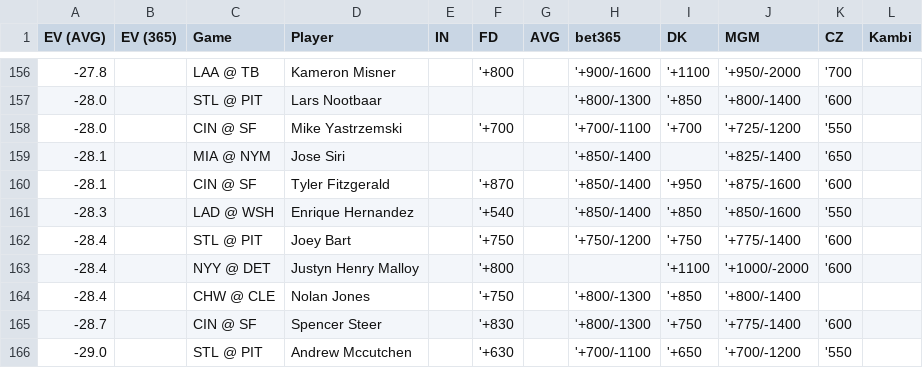
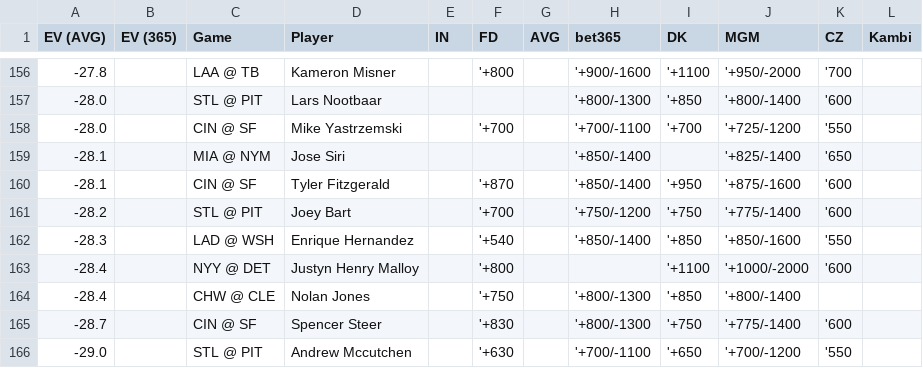
Before and after one commit to zhecht/lines, a CSV file: static/dingers/ev.csv, drawn as a sheet; only a part is shown, gaps mark what is left out.

```diff
--- a/static/dingers/ev.csv
+++ b/static/dingers/ev.csv
@@ -160,4 +160,4 @@ EV (AVG)	EV (365)	Game	Player	IN	FD	AVG	bet365	DK	MGM	CZ	Kambi
 -28.1		CIN @ SF	Tyler Fitzgerald		'+870		'+850/-1400	'+950	'+875/-1600	'600	
+-28.2		STL @ PIT	Joey Bart		'+700		'+750/-1200	'+750	'+775/-1400	'600	
 -28.3		LAD @ WSH	Enrique Hernandez		'+540		'+850/-1400	'+850	'+850/-1600	'550	
--28.4		STL @ PIT	Joey Bart		'+750		'+750/-1200	'+750	'+775/-1400	'600	
 -28.4		NYY @ DET	Justyn Henry Malloy		'+800			'+1100	'+1000/-2000	'600	
```
Also changed, not shown: 7 other files.
